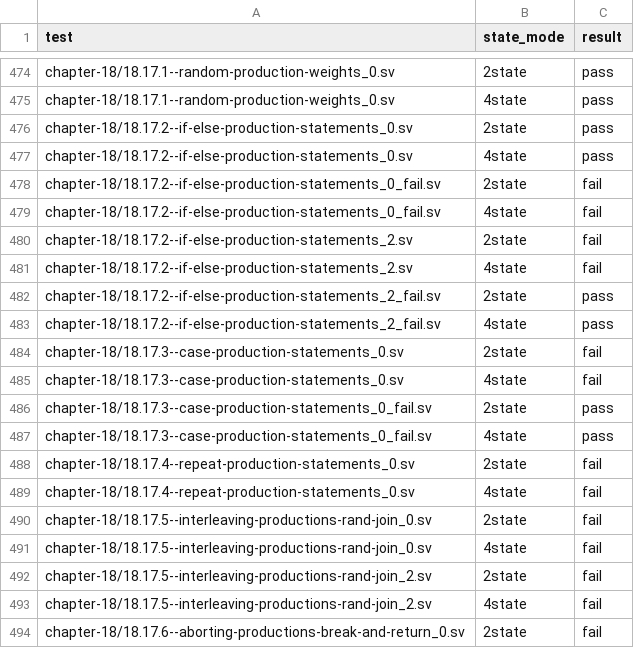
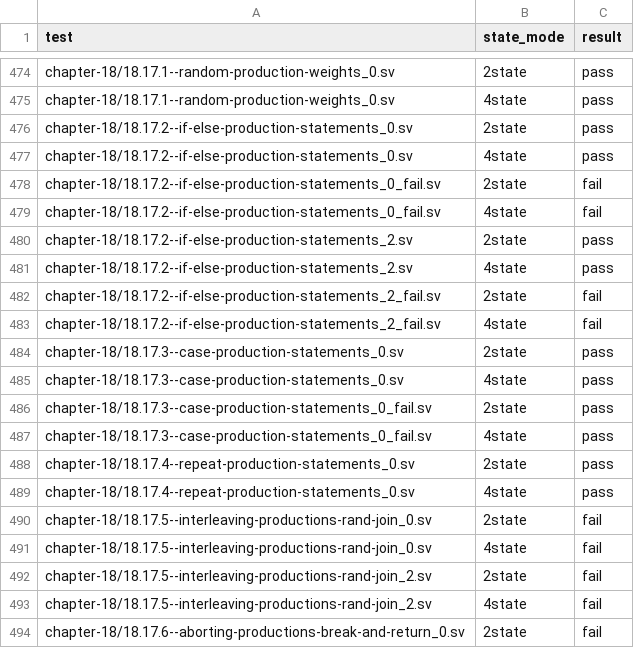
Before and after one commit to celox-sim/celox, a TSV file: conformance/sv-tests/expected.tsv, drawn as a sheet; only a part is shown, gaps mark what is left out.

Commit message:
test(sv): expect the randsequence production control cases to pass
18.17.2_2, 18.17.3_0 and 18.17.4_0 pass in both state modes.
18.17.2_2_fail, whose $unit function names an undeclared variable in an
if production and has no module, is now elaborated without analyzing
that body (#3899); before, the unsupported control rejected it.

Change-Id: If748c48983dfe2d24b0261c6b879248ca592e15a

```diff
--- a/conformance/sv-tests/expected.tsv
+++ b/conformance/sv-tests/expected.tsv
@@ -479,12 +479,12 @@ chapter-18/18.17.2--if-else-production-statements_0_fail.sv	2state	fail
 chapter-18/18.17.2--if-else-production-statements_0_fail.sv	4state	fail
-chapter-18/18.17.2--if-else-production-statements_2.sv	2state	fail
-chapter-18/18.17.2--if-else-production-statements_2.sv	4state	fail
-chapter-18/18.17.2--if-else-production-statements_2_fail.sv	2state	pass
-chapter-18/18.17.2--if-else-production-statements_2_fail.sv	4state	pass
-chapter-18/18.17.3--case-production-statements_0.sv	2state	fail
-chapter-18/18.17.3--case-production-statements_0.sv	4state	fail
+chapter-18/18.17.2--if-else-production-statements_2.sv	2state	pass
+chapter-18/18.17.2--if-else-production-statements_2.sv	4state	pass
+chapter-18/18.17.2--if-else-production-statements_2_fail.sv	2state	fail
+chapter-18/18.17.2--if-else-production-statements_2_fail.sv	4state	fail
+chapter-18/18.17.3--case-production-statements_0.sv	2state	pass
+chapter-18/18.17.3--case-production-statements_0.sv	4state	pass
 chapter-18/18.17.3--case-production-statements_0_fail.sv	2state	pass
 chapter-18/18.17.3--case-production-statements_0_fail.sv	4state	pass
-chapter-18/18.17.4--repeat-production-statements_0.sv	2state	fail
-chapter-18/18.17.4--repeat-production-statements_0.sv	4state	fail
+chapter-18/18.17.4--repeat-production-statements_0.sv	2state	pass
+chapter-18/18.17.4--repeat-production-statements_0.sv	4state	pass
 chapter-18/18.17.5--interleaving-productions-rand-join_0.sv	2state	fail
```
